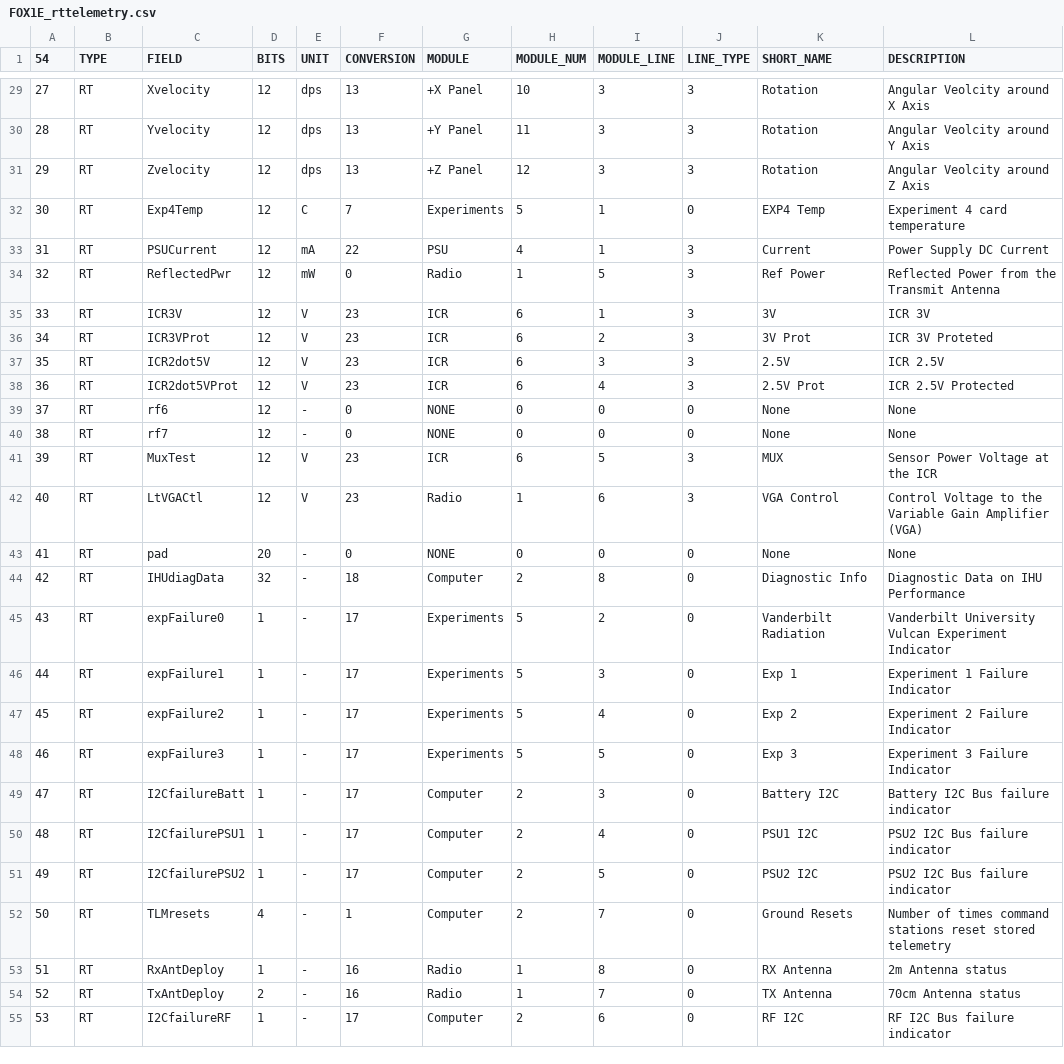
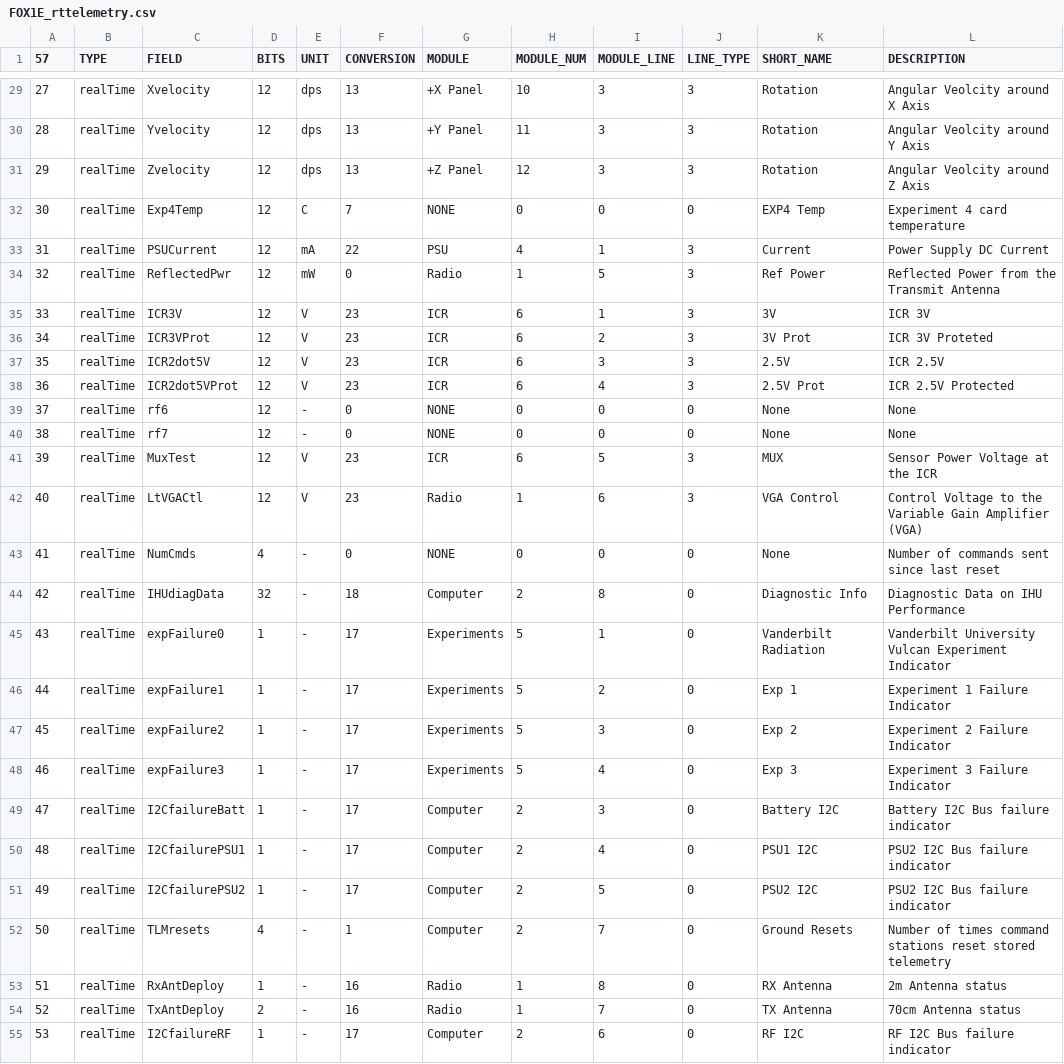
Before and after one commit to ac2cz/FoxTelem, a CSV file: spacecraft/FOX1E_rttelemetry.csv, drawn as a sheet; only a part is shown, gaps mark what is left out; the diff covers the shown part only; the diff names each change by its address in the sheet, - before the commit and + after, or states it on an @@ line.

```diff
--- a/spacecraft/FOX1E_rttelemetry.csv
+++ b/spacecraft/FOX1E_rttelemetry.csv
@@ column A (57) renumbered in row 1 @@
-B29:B55 (TYPE): RT
+B29:B55 (TYPE): realTime
-G32 (MODULE): Experiments
+G32 (MODULE): NONE
-H32 (MODULE_NUM): 5
+H32 (MODULE_NUM): 0
-I32 (MODULE_LINE): 1
+I32 (MODULE_LINE): 0
-C43 (FIELD): pad
+C43 (FIELD): NumCmds
-D43 (BITS): 20
+D43 (BITS): 4
-L43 (DESCRIPTION): None
+L43 (DESCRIPTION): Number of commands sent since last reset
-I45 (MODULE_LINE): 2
+I45 (MODULE_LINE): 1
-I46 (MODULE_LINE): 3
+I46 (MODULE_LINE): 2
-I47 (MODULE_LINE): 4
+I47 (MODULE_LINE): 3
-I48 (MODULE_LINE): 5
+I48 (MODULE_LINE): 4
```
Also changed, not shown: 3 added rows and 39 edited cells elsewhere in this file, spacecraft/FOX1E_maxtelemetry.csv, spacecraft/FOX1E_mintelemetry.csv, 4 other files.
